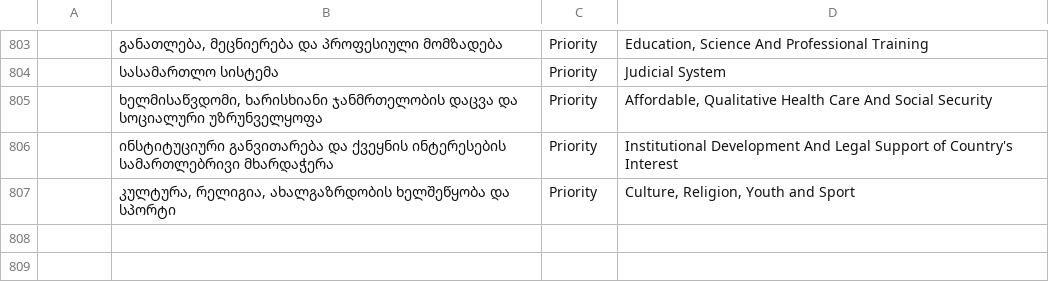
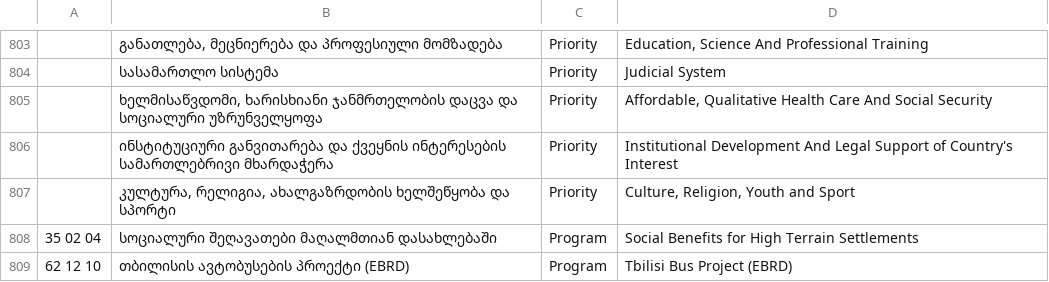
Before and after one commit to JumpStartGeorgia/Georgian-Budget-Files, a CSV file: files/budget_item_translations.csv, drawn as a sheet; only a part is shown, gaps mark what is left out; the diff names each change by its address in the sheet, - before the commit and + after, or states it on an @@ line.

Commit message:
Added more translations.

```diff
--- a/files/budget_item_translations.csv
+++ b/files/budget_item_translations.csv
+row 808: 35 02 04 | სოციალური შეღავათები მაღალმთიან დასახლებაში | Program | Social Benefits for High Terrain Settlements
+row 809: 62 12 10 | თბილისის ავტობუსების პროექტი (EBRD) | Program | Tbilisi Bus Project (EBRD)
```
